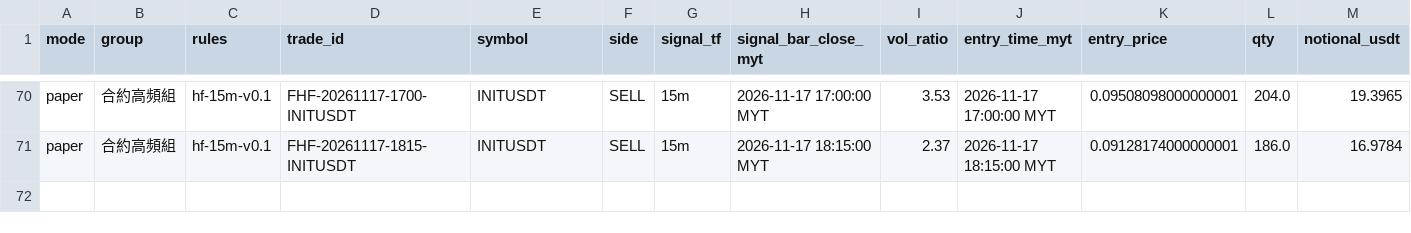
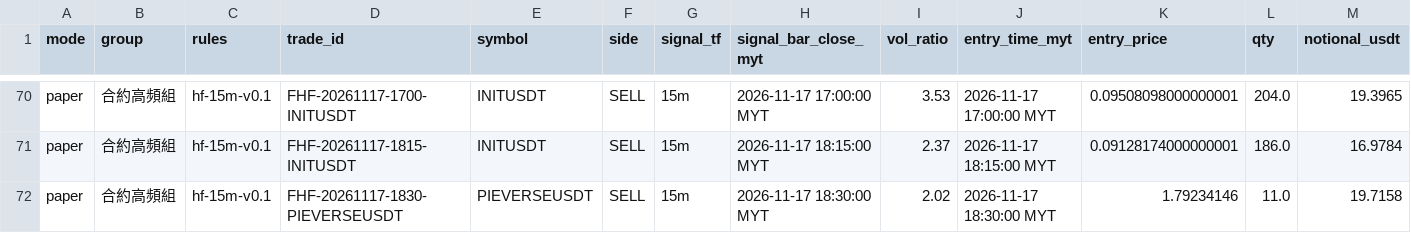
Before and after one commit to allenzeng060-lgtm/trade-dashboard, a CSV file: data/ledgers/trading-journal/futures_hf15m/trades.csv, drawn as a sheet; only a part is shown, gaps mark what is left out; rows hold the shown columns only; the diff names each change by its address in the sheet, - before the commit and + after, or states it on an @@ line.

```diff
--- a/data/ledgers/trading-journal/futures_hf15m/trades.csv
+++ b/data/ledgers/trading-journal/futures_hf15m/trades.csv
+row 72: paper | 合約高頻組 | hf-15m-v0.1 | FHF-20261117-1830-PIEVERSEUSDT | PIEVERSEUSDT | SELL | 15m | 2026-11-17 18:30:00 MYT | 2.02 | 2026-11-17 18:30:00 MYT | 1.79234146 | 11.0 | 19.7158
```
Also changed, not shown: data/ledgers/trading-journal/futures_hf15m/equity.csv, 19 other files.
